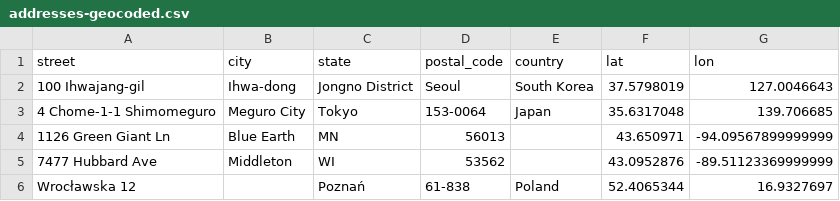
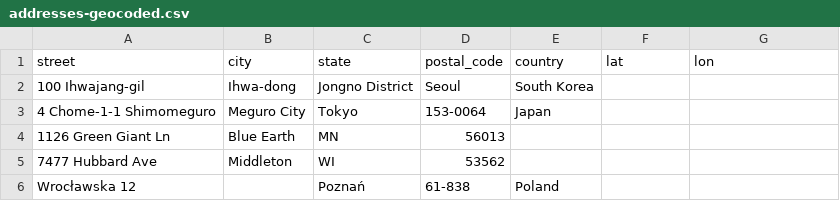
Before and after one commit to betuelsarikaya/9_June_API-Homework, a CSV file: addresses-geocoded.csv, drawn as a sheet.

```diff
--- a/addresses-geocoded.csv
+++ b/addresses-geocoded.csv
@@ -1,6 +1,6 @@
 street,city,state,postal_code,country,lat,lon
-100 Ihwajang-gil,Ihwa-dong,Jongno District,Seoul,South Korea,37.5798019,127.0046643
-4 Chome-1-1 Shimomeguro, Meguro City,Tokyo,153-0064,Japan,35.6317048,139.706685
-1126 Green Giant Ln,Blue Earth,MN,56013,,43.650971,-94.09567899999999
-7477 Hubbard Ave,Middleton,WI,53562,,43.0952876,-89.51123369999999
-Wrocławska 12,,Poznań,61-838,Poland,52.4065344,16.9327697
+100 Ihwajang-gil,Ihwa-dong,Jongno District,Seoul,South Korea,,
+4 Chome-1-1 Shimomeguro, Meguro City,Tokyo,153-0064,Japan,,
+1126 Green Giant Ln,Blue Earth,MN,56013,,,
+7477 Hubbard Ave,Middleton,WI,53562,,,
+Wrocławska 12,,Poznań,61-838,Poland,,
```
Also changed, not shown: 1 other file.
